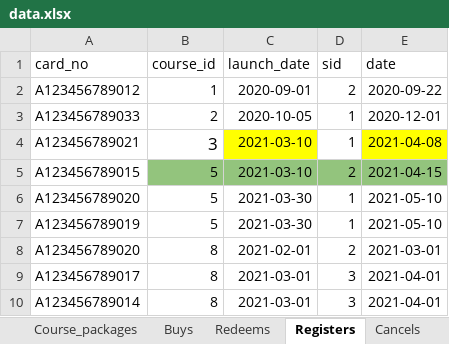
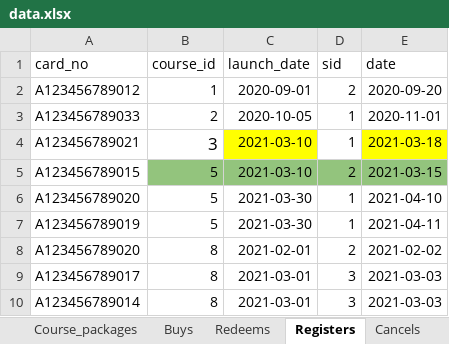
Before and after one commit to anqichen9856/cs2102-course-management-app, an Excel workbook: data.xlsx, sheet Registers, drawn as a sheet; values as stored, in another font and other column widths than the file's, no borders; the diff names each change by its address in the sheet, - before the commit and + after, or states it on an @@ line.

```diff
--- a/data.xlsx (sheet Registers)
+++ b/data.xlsx (sheet Registers)
-E2 (date): 2020-09-22
+E2 (date): 2020-09-20
-E3 (date): 2020-12-01
+E3 (date): 2020-11-01
-E4 (date): 2021-04-08
+E4 (date): 2021-03-18
-E5 (date): 2021-04-15
+E5 (date): 2021-03-15
-E6 (date): 2021-05-10
+E6 (date): 2021-04-10
-E7 (date): 2021-05-10
+E7 (date): 2021-04-11
-E8 (date): 2021-03-01
+E8 (date): 2021-02-02
-E9:E10 (date): 2021-04-01
+E9:E10 (date): 2021-03-03
```
Also changed, not shown: sheet Redeems, sheet Buys, 2 other files.
